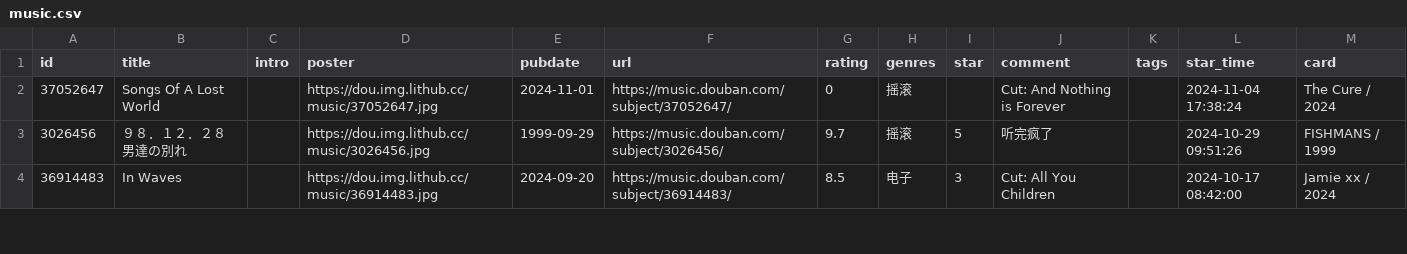
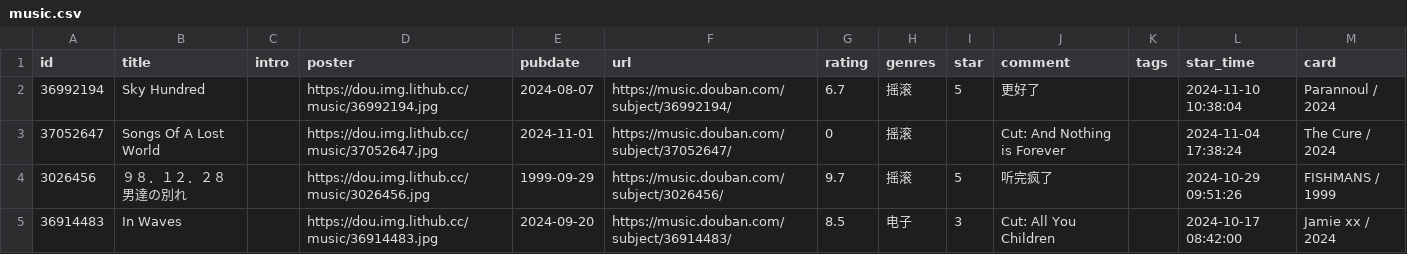
Before and after one commit to zcysxy/doumark-action, a CSV file: data/douban/music.csv, drawn as a sheet; only a part is shown.

```diff
--- a/data/douban/music.csv
+++ b/data/douban/music.csv
@@ -1,2 +1,3 @@
 id,title,intro,poster,pubdate,url,rating,genres,star,comment,tags,star_time,card
+36992194,Sky Hundred,,https://dou.img.lithub.cc/music/36992194.jpg,2024-08-07,https://music.douban.com/subject/36992194/,6.7,摇滚,5,更好了,,2024-11-10 10:38:04,Parannoul / 2024
 37052647,Songs Of A Lost World,,https://dou.img.lithub.cc/music/37052647.jpg,2024-11-01,https://music.douban.com/subject/37052647/,0,摇滚,,Cut: And Nothing is Forever,,2024-11-04 17:38:24,The Cure / 2024
```
Also changed, not shown: data/douban/movie.csv.
